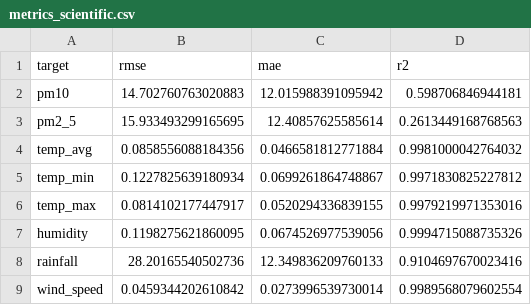
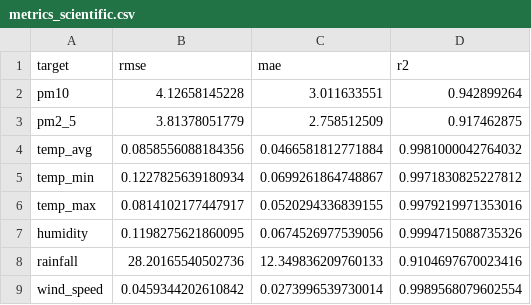
Before and after one commit to Ganesh1247/Visakhapatnam_Weather, a CSV file: metrics_scientific.csv, drawn as a sheet.

```diff
--- a/metrics_scientific.csv
+++ b/metrics_scientific.csv
@@ -1,4 +1,4 @@
 target,rmse,mae,r2
-pm10,14.702760763020883,12.015988391095942,0.598706846944181
-pm2_5,15.933493299165695,12.40857625585614,0.2613449168768563
+pm10,4.12658145228,3.011633551,0.942899264
+pm2_5,3.81378051779,2.758512509,0.917462875
 temp_avg,0.0858556088184356,0.0466581812771884,0.9981000042764032
```
Also changed, not shown: data/metrics_scientific.csv, 5 other files.
